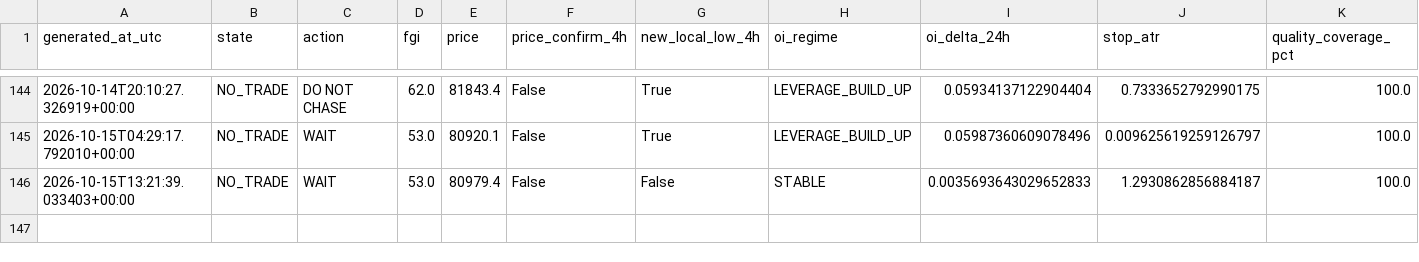
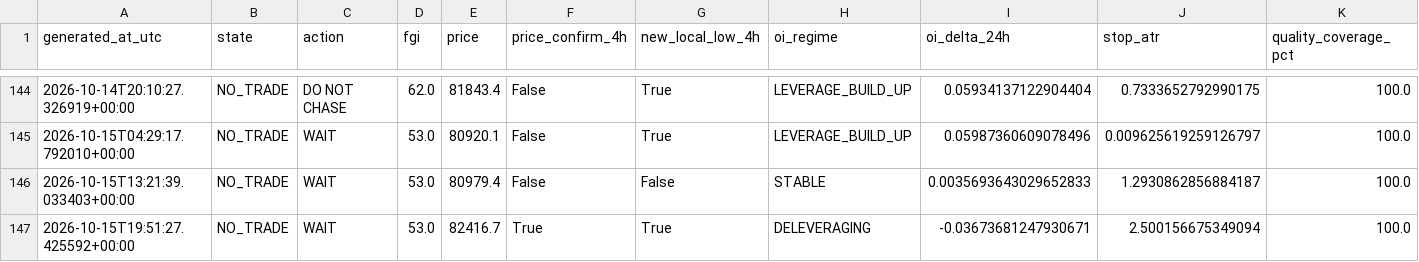
Before and after one commit to YaDragon44/moex-crash-radar, a CSV file: evidence/btc_entry_radar_production_journal.csv, drawn as a sheet; only a part is shown, gaps mark what is left out; rows hold the shown columns only; the diff names each change by its address in the sheet, - before the commit and + after, or states it on an @@ line.

```diff
--- a/evidence/btc_entry_radar_production_journal.csv
+++ b/evidence/btc_entry_radar_production_journal.csv
+row 147: 2026-10-15T19:51:27.425592+00:00 | NO_TRADE | WAIT | 53.0 | 82416.7 | True | True | DELEVERAGING | -0.03673681247930671 | 2.500156675349094 | 100.0
```
Also changed, not shown: 3 other files.
